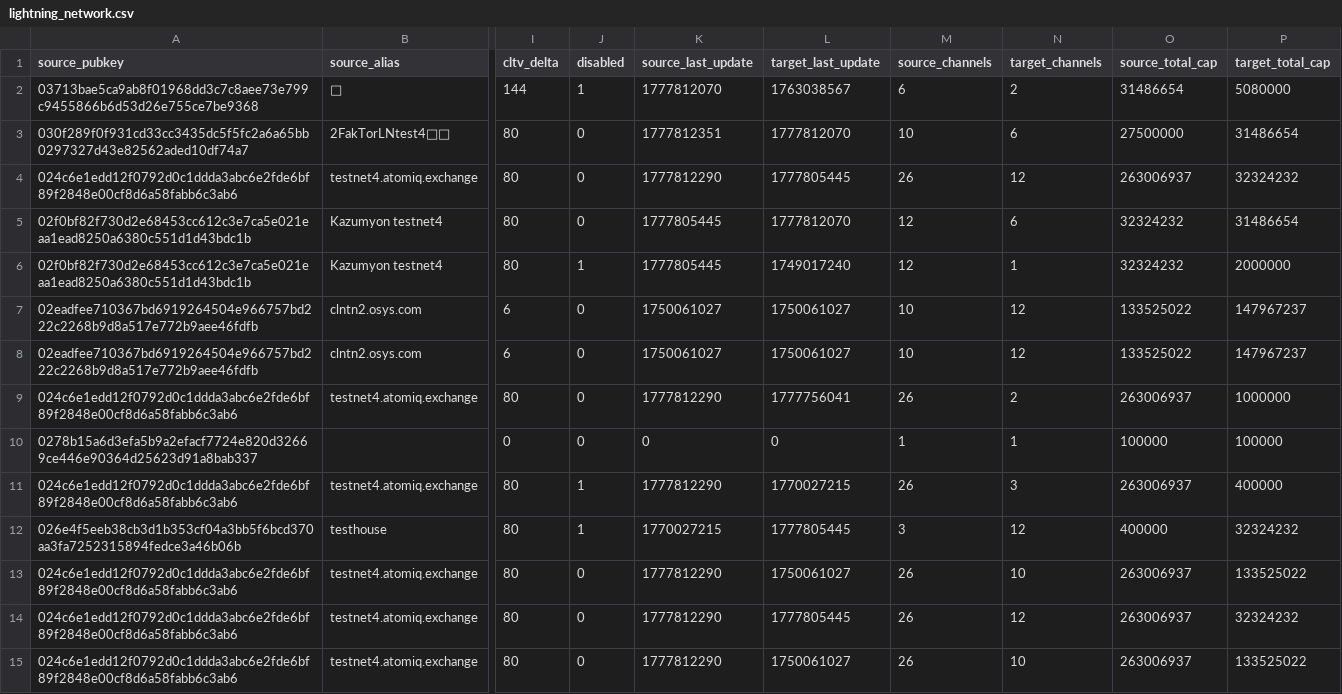
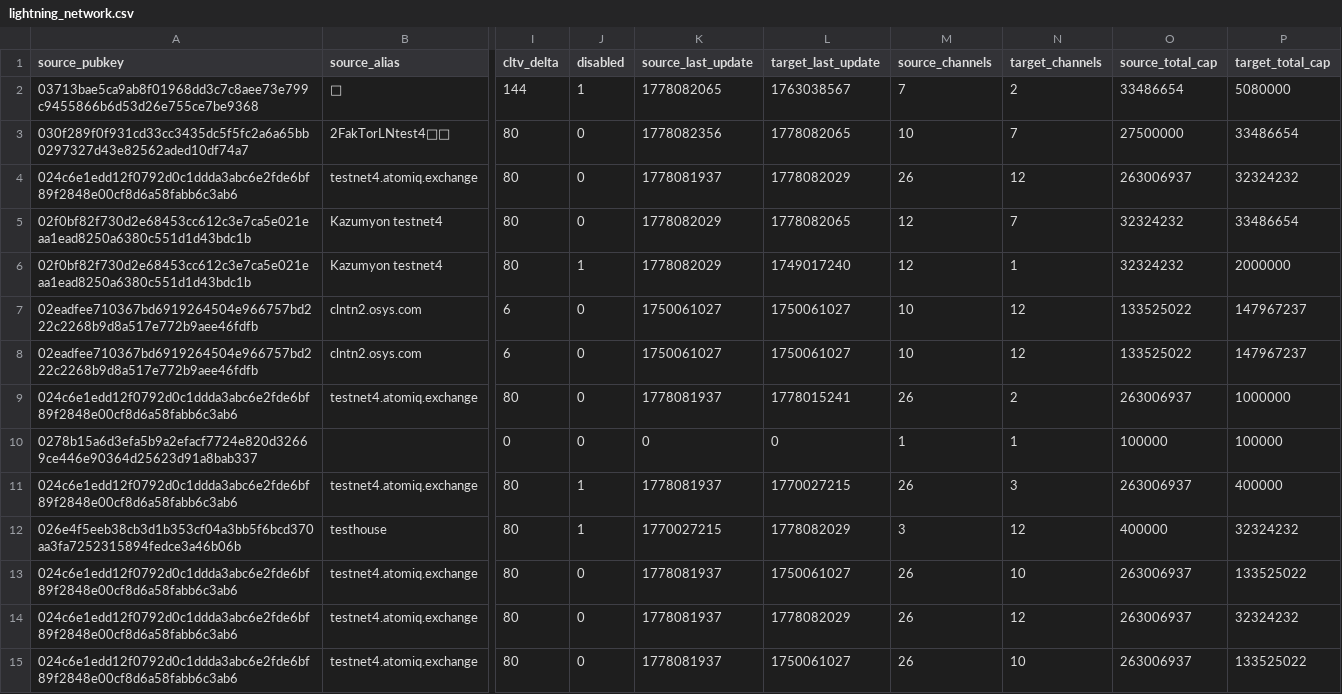
Before and after one commit to btcol/lightning-tools, a CSV file: lightning-dashboard/data/lightning_network.csv, drawn as a sheet; only a part is shown, gaps mark what is left out; the diff covers the shown part only; the diff names each change by its address in the sheet, - before the commit and + after, or states it on an @@ line.

Commit message:
chore: update lightning network topology data and refresh dashboard visualizations

```diff
--- a/lightning-dashboard/data/lightning_network.csv
+++ b/lightning-dashboard/data/lightning_network.csv
-K2 (source_last_update): 1777812070
+K2 (source_last_update): 1778082065
-M2 (source_channels): 6
+M2 (source_channels): 7
-O2 (source_total_cap): 31486654
+O2 (source_total_cap): 33486654
-K3 (source_last_update): 1777812351
+K3 (source_last_update): 1778082356
-L3 (target_last_update): 1777812070
+L3 (target_last_update): 1778082065
-N3 (target_channels): 6
+N3 (target_channels): 7
-P3 (target_total_cap): 31486654
+P3 (target_total_cap): 33486654
-K4 (source_last_update): 1777812290
+K4 (source_last_update): 1778081937
-L4 (target_last_update): 1777805445
+L4 (target_last_update): 1778082029
-K5:K6 (source_last_update): 1777805445
+K5:K6 (source_last_update): 1778082029
-L5 (target_last_update): 1777812070
+L5 (target_last_update): 1778082065
-N5 (target_channels): 6
+N5 (target_channels): 7
-P5 (target_total_cap): 31486654
+P5 (target_total_cap): 33486654
-K9 (source_last_update): 1777812290
+K9 (source_last_update): 1778081937
-L9 (target_last_update): 1777756041
+L9 (target_last_update): 1778015241
-K11 (source_last_update): 1777812290
+K11 (source_last_update): 1778081937
-L12 (target_last_update): 1777805445
+L12 (target_last_update): 1778082029
-K13:K15 (source_last_update): 1777812290
+K13:K15 (source_last_update): 1778081937
-L14 (target_last_update): 1777805445
+L14 (target_last_update): 1778082029
```
Also changed, not shown: 1 added row and 124 edited cells elsewhere in this file, lightning_network.csv, 5 other files.
